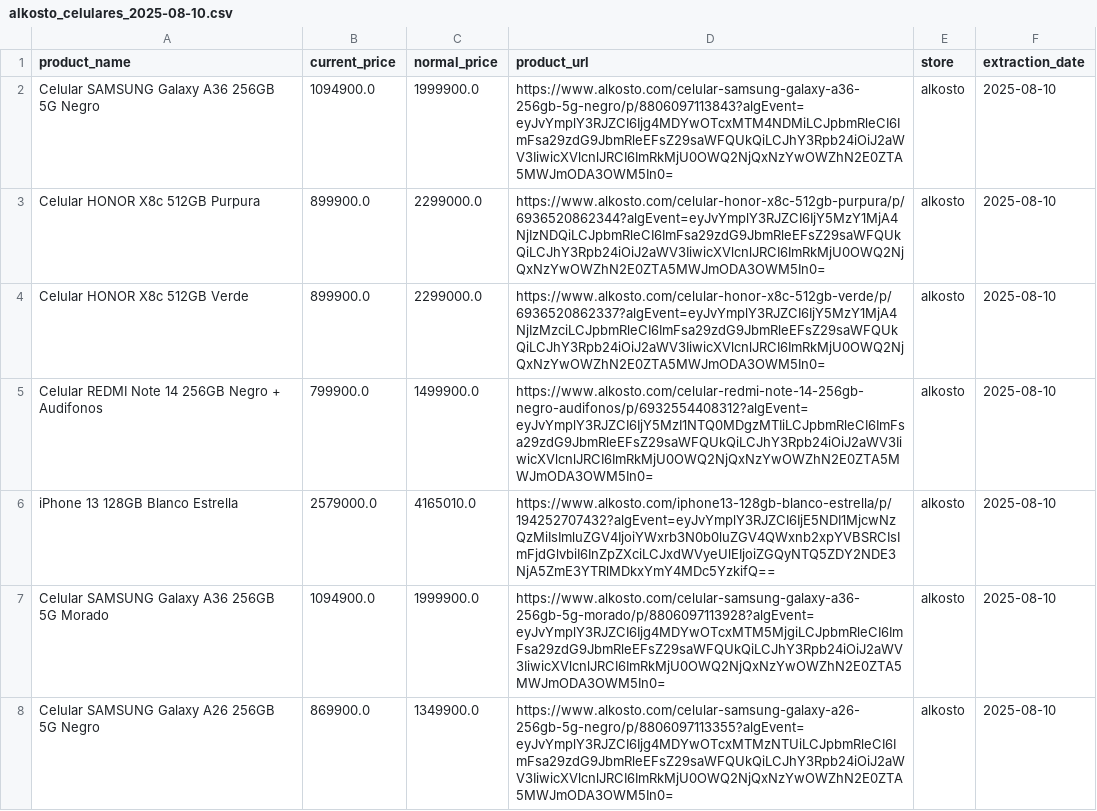
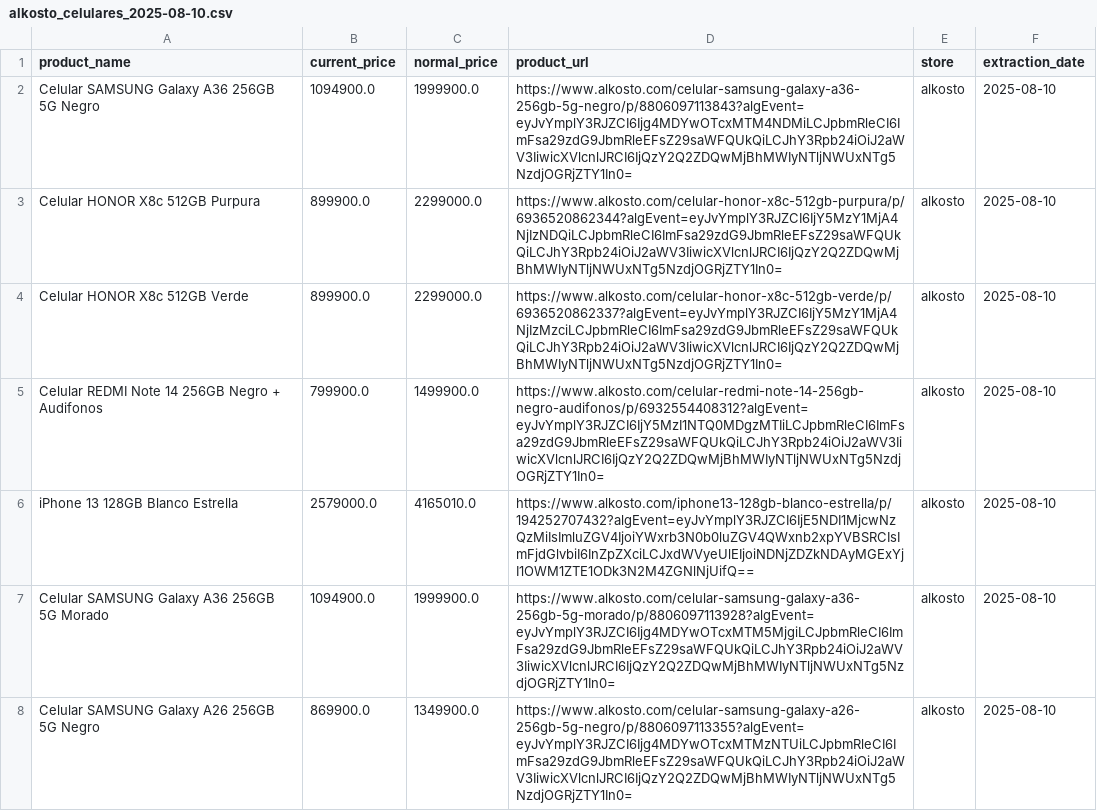
Before and after one commit to jhongaleano09/TechHunter-colombia, a CSV file: data/raw/alkosto_celulares_2025-08-10.csv, drawn as a sheet; only a part is shown; the diff covers the shown part only.

```diff
--- a/data/raw/alkosto_celulares_2025-08-10.csv
+++ b/data/raw/alkosto_celulares_2025-08-10.csv
@@ -1,8 +1,8 @@
 product_name;current_price;normal_price;product_url;store;extraction_date
-Celular SAMSUNG Galaxy A36 256GB 5G Negro;1094900.0;1999900.0;https://www.alkosto.com/celular-samsung-galaxy-a36-256gb-5g-negro/p/8806097113843?algEvent=eyJvYmplY3RJZCI6Ijg4MDYwOTcxMTM4NDMiLCJpbmRleCI6ImFsa29zdG9JbmRleEFsZ29saWFQUkQiLCJhY3Rpb24iOiJ2aWV3IiwicXVlcnlJRCI6ImRkMjU0OWQ2NjQxNzYwOWZhN2E0ZTA5MWJmODA3OWM5In0=;alkosto;2025-08-10
-Celular HONOR X8c 512GB Purpura;899900.0;2299000.0;https://www.alkosto.com/celular-honor-x8c-512gb-purpura/p/6936520862344?algEvent=eyJvYmplY3RJZCI6IjY5MzY1MjA4NjIzNDQiLCJpbmRleCI6ImFsa29zdG9JbmRleEFsZ29saWFQUkQiLCJhY3Rpb24iOiJ2aWV3IiwicXVlcnlJRCI6ImRkMjU0OWQ2NjQxNzYwOWZhN2E0ZTA5MWJmODA3OWM5In0=;alkosto;2025-08-10
-Celular HONOR X8c 512GB Verde;899900.0;2299000.0;https://www.alkosto.com/celular-honor-x8c-512gb-verde/p/6936520862337?algEvent=eyJvYmplY3RJZCI6IjY5MzY1MjA4NjIzMzciLCJpbmRleCI6ImFsa29zdG9JbmRleEFsZ29saWFQUkQiLCJhY3Rpb24iOiJ2aWV3IiwicXVlcnlJRCI6ImRkMjU0OWQ2NjQxNzYwOWZhN2E0ZTA5MWJmODA3OWM5In0=;alkosto;2025-08-10
-Celular REDMI Note 14 256GB Negro + Audifonos;799900.0;1499900.0;https://www.alkosto.com/celular-redmi-note-14-256gb-negro-audifonos/p/6932554408312?algEvent=eyJvYmplY3RJZCI6IjY5MzI1NTQ0MDgzMTIiLCJpbmRleCI6ImFsa29zdG9JbmRleEFsZ29saWFQUkQiLCJhY3Rpb24iOiJ2aWV3IiwicXVlcnlJRCI6ImRkMjU0OWQ2NjQxNzYwOWZhN2E0ZTA5MWJmODA3OWM5In0=;alkosto;2025-08-10
-iPhone 13 128GB Blanco Estrella;2579000.0;4165010.0;https://www.alkosto.com/iphone13-128gb-blanco-estrella/p/194252707432?algEvent=eyJvYmplY3RJZCI6IjE5NDI1MjcwNzQzMiIsImluZGV4IjoiYWxrb3N0b0luZGV4QWxnb2xpYVBSRCIsImFjdGlvbiI6InZpZXciLCJxdWVyeUlEIjoiZGQyNTQ5ZDY2NDE3NjA5ZmE3YTRlMDkxYmY4MDc5YzkifQ==;alkosto;2025-08-10
-Celular SAMSUNG Galaxy A36 256GB 5G Morado;1094900.0;1999900.0;https://www.alkosto.com/celular-samsung-galaxy-a36-256gb-5g-morado/p/8806097113928?algEvent=eyJvYmplY3RJZCI6Ijg4MDYwOTcxMTM5MjgiLCJpbmRleCI6ImFsa29zdG9JbmRleEFsZ29saWFQUkQiLCJhY3Rpb24iOiJ2aWV3IiwicXVlcnlJRCI6ImRkMjU0OWQ2NjQxNzYwOWZhN2E0ZTA5MWJmODA3OWM5In0=;alkosto;2025-08-10
-Celular SAMSUNG Galaxy A26 256GB 5G Negro;869900.0;1349900.0;https://www.alkosto.com/celular-samsung-galaxy-a26-256gb-5g-negro/p/8806097113355?algEvent=eyJvYmplY3RJZCI6Ijg4MDYwOTcxMTMzNTUiLCJpbmRleCI6ImFsa29zdG9JbmRleEFsZ29saWFQUkQiLCJhY3Rpb24iOiJ2aWV3IiwicXVlcnlJRCI6ImRkMjU0OWQ2NjQxNzYwOWZhN2E0ZTA5MWJmODA3OWM5In0=;alkosto;2025-08-10
+Celular SAMSUNG Galaxy A36 256GB 5G Negro;1094900.0;1999900.0;https://www.alkosto.com/celular-samsung-galaxy-a36-256gb-5g-negro/p/8806097113843?algEvent=eyJvYmplY3RJZCI6Ijg4MDYwOTcxMTM4NDMiLCJpbmRleCI6ImFsa29zdG9JbmRleEFsZ29saWFQUkQiLCJhY3Rpb24iOiJ2aWV3IiwicXVlcnlJRCI6IjQzY2Q2ZDQwMjBhMWIyNTljNWUxNTg5NzdjOGRjZTY1In0=;alkosto;2025-08-10
+Celular HONOR X8c 512GB Purpura;899900.0;2299000.0;https://www.alkosto.com/celular-honor-x8c-512gb-purpura/p/6936520862344?algEvent=eyJvYmplY3RJZCI6IjY5MzY1MjA4NjIzNDQiLCJpbmRleCI6ImFsa29zdG9JbmRleEFsZ29saWFQUkQiLCJhY3Rpb24iOiJ2aWV3IiwicXVlcnlJRCI6IjQzY2Q2ZDQwMjBhMWIyNTljNWUxNTg5NzdjOGRjZTY1In0=;alkosto;2025-08-10
+Celular HONOR X8c 512GB Verde;899900.0;2299000.0;https://www.alkosto.com/celular-honor-x8c-512gb-verde/p/6936520862337?algEvent=eyJvYmplY3RJZCI6IjY5MzY1MjA4NjIzMzciLCJpbmRleCI6ImFsa29zdG9JbmRleEFsZ29saWFQUkQiLCJhY3Rpb24iOiJ2aWV3IiwicXVlcnlJRCI6IjQzY2Q2ZDQwMjBhMWIyNTljNWUxNTg5NzdjOGRjZTY1In0=;alkosto;2025-08-10
+Celular REDMI Note 14 256GB Negro + Audifonos;799900.0;1499900.0;https://www.alkosto.com/celular-redmi-note-14-256gb-negro-audifonos/p/6932554408312?algEvent=eyJvYmplY3RJZCI6IjY5MzI1NTQ0MDgzMTIiLCJpbmRleCI6ImFsa29zdG9JbmRleEFsZ29saWFQUkQiLCJhY3Rpb24iOiJ2aWV3IiwicXVlcnlJRCI6IjQzY2Q2ZDQwMjBhMWIyNTljNWUxNTg5NzdjOGRjZTY1In0=;alkosto;2025-08-10
+iPhone 13 128GB Blanco Estrella;2579000.0;4165010.0;https://www.alkosto.com/iphone13-128gb-blanco-estrella/p/194252707432?algEvent=eyJvYmplY3RJZCI6IjE5NDI1MjcwNzQzMiIsImluZGV4IjoiYWxrb3N0b0luZGV4QWxnb2xpYVBSRCIsImFjdGlvbiI6InZpZXciLCJxdWVyeUlEIjoiNDNjZDZkNDAyMGExYjI1OWM1ZTE1ODk3N2M4ZGNlNjUifQ==;alkosto;2025-08-10
+Celular SAMSUNG Galaxy A36 256GB 5G Morado;1094900.0;1999900.0;https://www.alkosto.com/celular-samsung-galaxy-a36-256gb-5g-morado/p/8806097113928?algEvent=eyJvYmplY3RJZCI6Ijg4MDYwOTcxMTM5MjgiLCJpbmRleCI6ImFsa29zdG9JbmRleEFsZ29saWFQUkQiLCJhY3Rpb24iOiJ2aWV3IiwicXVlcnlJRCI6IjQzY2Q2ZDQwMjBhMWIyNTljNWUxNTg5NzdjOGRjZTY1In0=;alkosto;2025-08-10
+Celular SAMSUNG Galaxy A26 256GB 5G Negro;869900.0;1349900.0;https://www.alkosto.com/celular-samsung-galaxy-a26-256gb-5g-negro/p/8806097113355?algEvent=eyJvYmplY3RJZCI6Ijg4MDYwOTcxMTMzNTUiLCJpbmRleCI6ImFsa29zdG9JbmRleEFsZ29saWFQUkQiLCJhY3Rpb24iOiJ2aWV3IiwicXVlcnlJRCI6IjQzY2Q2ZDQwMjBhMWIyNTljNWUxNTg5NzdjOGRjZTY1In0=;alkosto;2025-08-10
```
Also changed, not shown: 143 edited cells elsewhere in this file, 2 other files.
